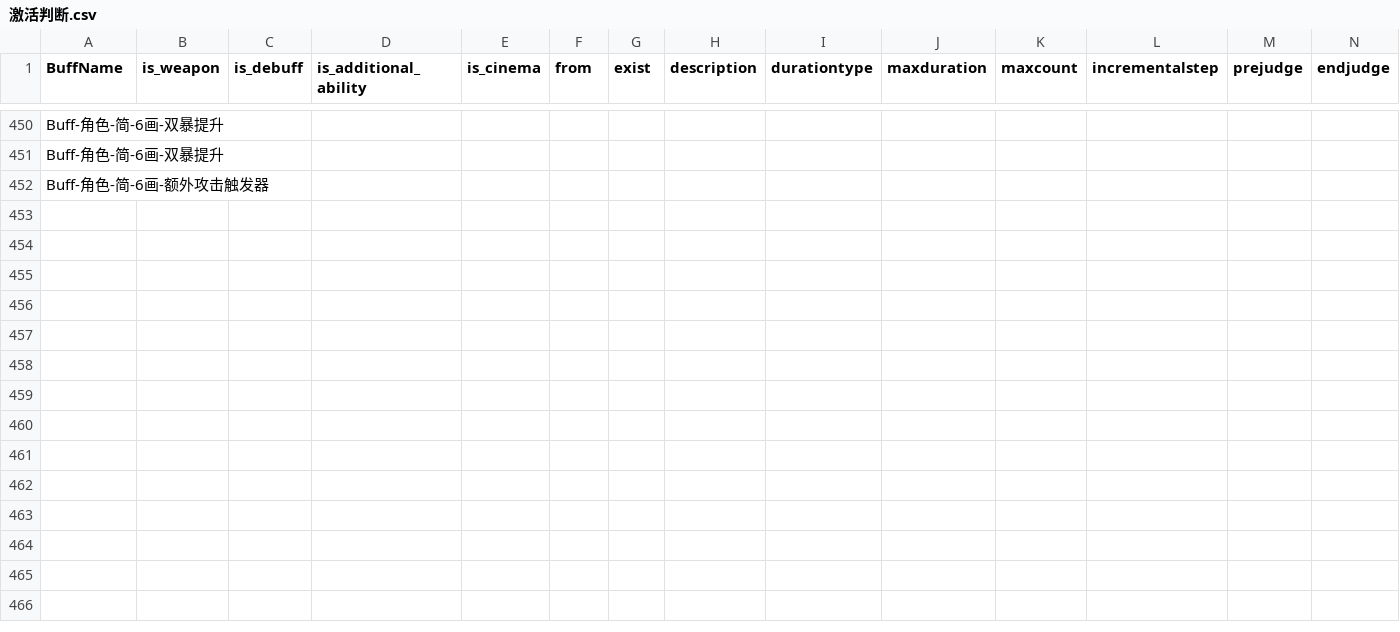
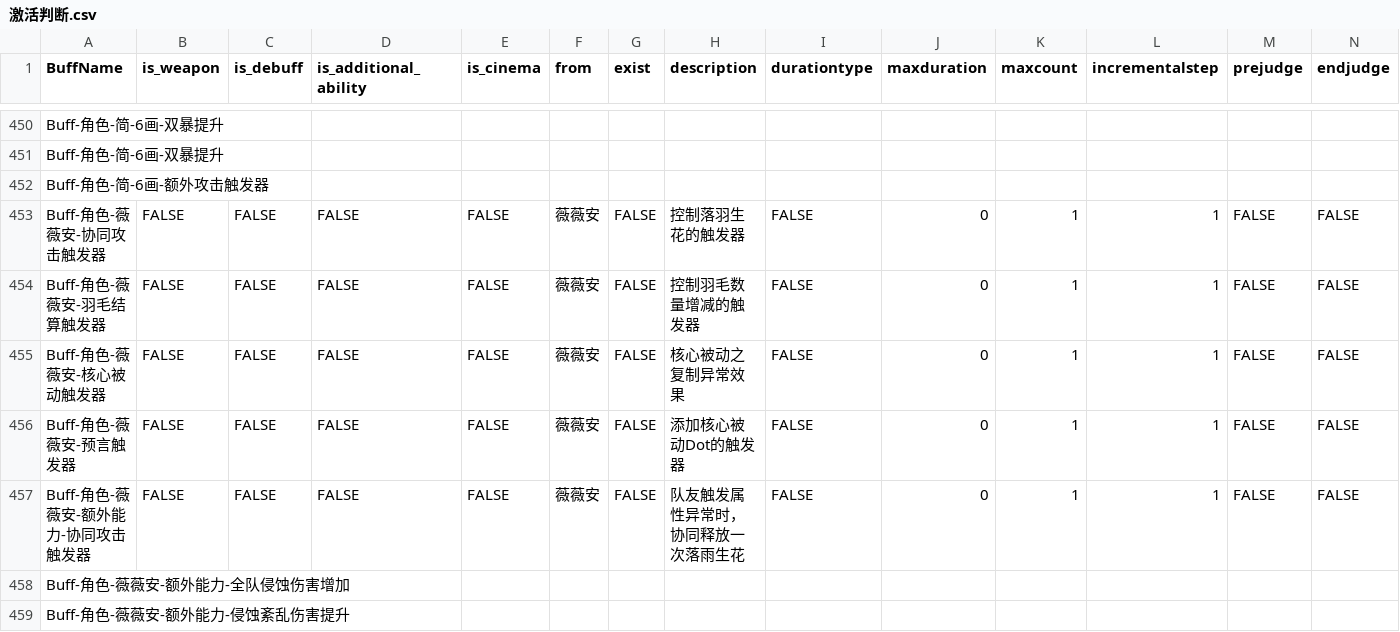
Before and after one commit to h1531095/ZSim, a CSV file: zsim/data/激活判断.csv, drawn as a sheet; only a part is shown, gaps mark what is left out; rows hold the shown columns only; the diff covers the shown part only; the diff names each change by its address in the sheet, - before the commit and + after, or states it on an @@ line.

```diff
--- a/zsim/data/激活判断.csv
+++ b/zsim/data/激活判断.csv
+row 453: Buff-角色-薇薇安-协同攻击触发器 | FALSE | FALSE | FALSE | FALSE | 薇薇安 | FALSE | 控制落羽生花的触发器 | FALSE | 0 | 1 | 1 | FALSE | FALSE
+row 454: Buff-角色-薇薇安-羽毛结算触发器 | FALSE | FALSE | FALSE | FALSE | 薇薇安 | FALSE | 控制羽毛数量增减的触发器 | FALSE | 0 | 1 | 1 | FALSE | FALSE
+row 455: Buff-角色-薇薇安-核心被动触发器 | FALSE | FALSE | FALSE | FALSE | 薇薇安 | FALSE | 核心被动之复制异常效果 | FALSE | 0 | 1 | 1 | FALSE | FALSE
+row 456: Buff-角色-薇薇安-预言触发器 | FALSE | FALSE | FALSE | FALSE | 薇薇安 | FALSE | 添加核心被动Dot的触发器 | FALSE | 0 | 1 | 1 | FALSE | FALSE
+row 457: Buff-角色-薇薇安-额外能力-协同攻击触发器 | FALSE | FALSE | FALSE | FALSE | 薇薇安 | FALSE | 队友触发属性异常时，协同释放一次落雨生花 | FALSE | 0 | 1 | 1 | FALSE | FALSE
+row 458: Buff-角色-薇薇安-额外能力-全队侵蚀伤害增加
+row 459: Buff-角色-薇薇安-额外能力-侵蚀紊乱伤害提升
```
Also changed, not shown: 6 added rows and 3 edited cells elsewhere in this file, zsim/data/buff_effect.csv, zsim/data/触发判断.csv, 13 other files.
